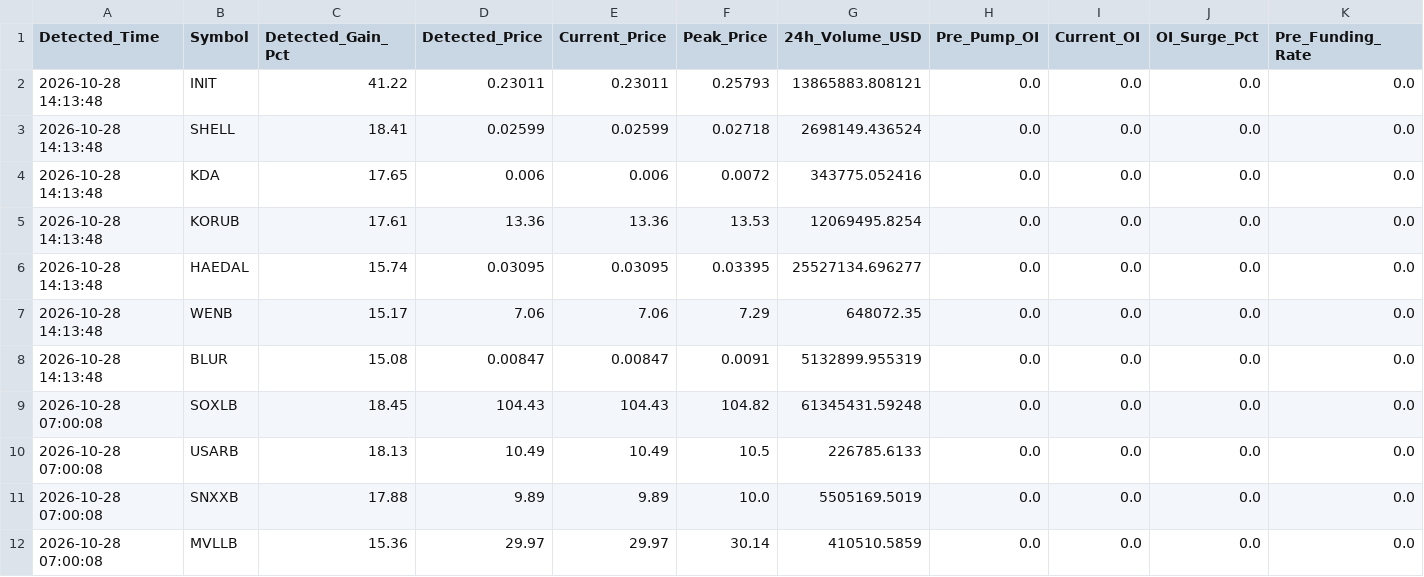
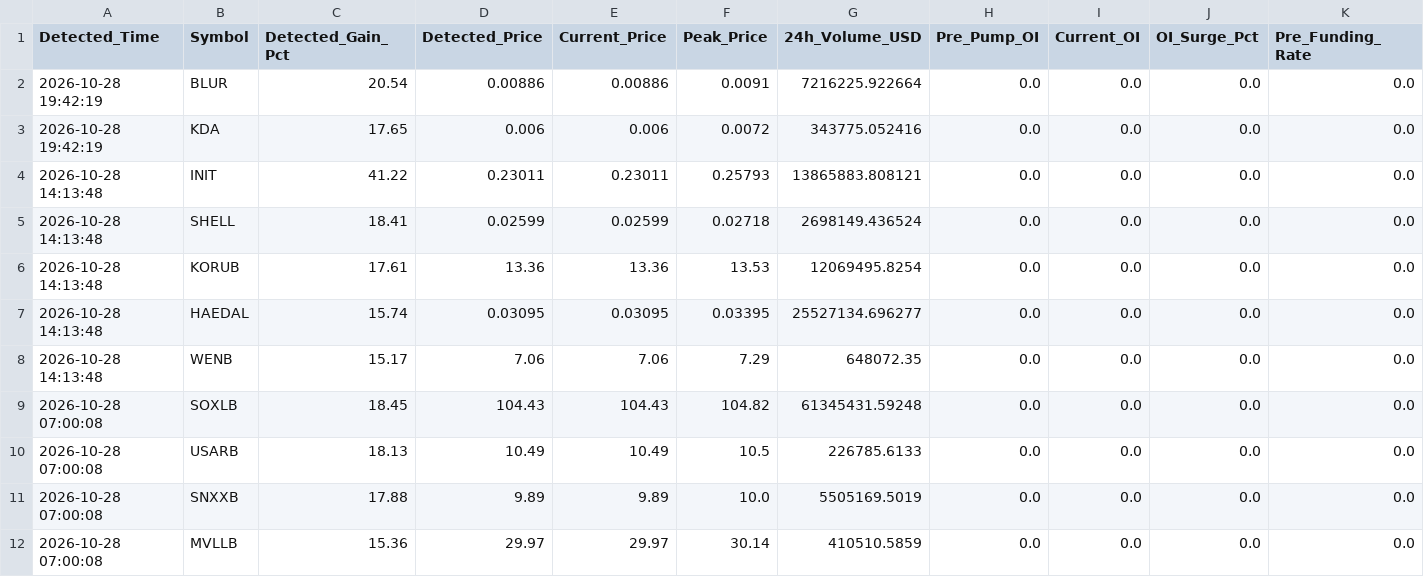
Before and after one commit to Mobinul88/mobinul, a CSV file: forward_cycle_log.csv, drawn as a sheet; only a part is shown; removed rows and columns are numbered as before the commit, all else as after; rows hold the shown columns only; the diff names each change by its address in the sheet, - before the commit and + after, or states it on an @@ line.

```diff
--- a/forward_cycle_log.csv
+++ b/forward_cycle_log.csv
+row 2: 2026-10-28 19:42:19 | BLUR | 20.54 | 0.00886 | 0.00886 | 0.0091 | 7216225.922664 | 0.0 | 0.0 | 0.0 | 0.0
+row 3: 2026-10-28 19:42:19 | KDA | 17.65 | 0.006 | 0.006 | 0.0072 | 343775.052416 | 0.0 | 0.0 | 0.0 | 0.0
-row 4: 2026-10-28 14:13:48 | KDA | 17.65 | 0.006 | 0.006 | 0.0072 | 343775.052416 | 0.0 | 0.0 | 0.0 | 0.0
-row 8: 2026-10-28 14:13:48 | BLUR | 15.08 | 0.00847 | 0.00847 | 0.0091 | 5132899.955319 | 0.0 | 0.0 | 0.0 | 0.0
```
